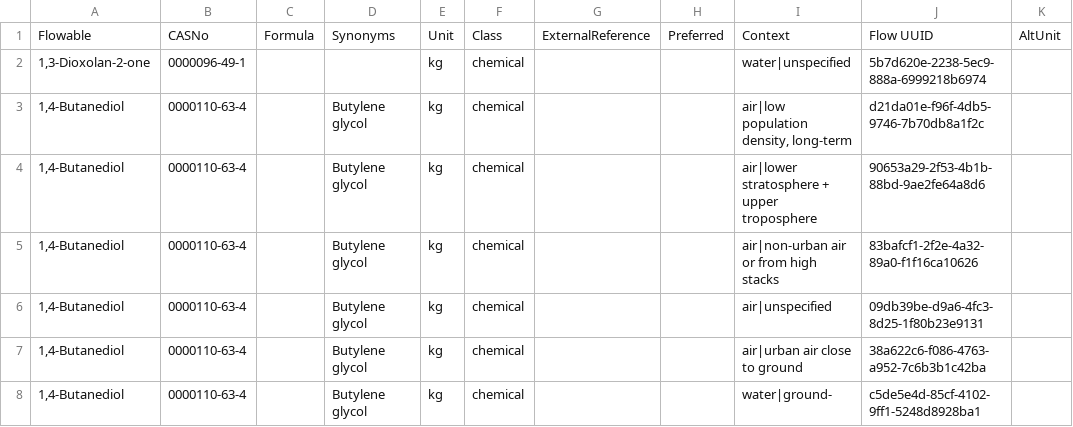
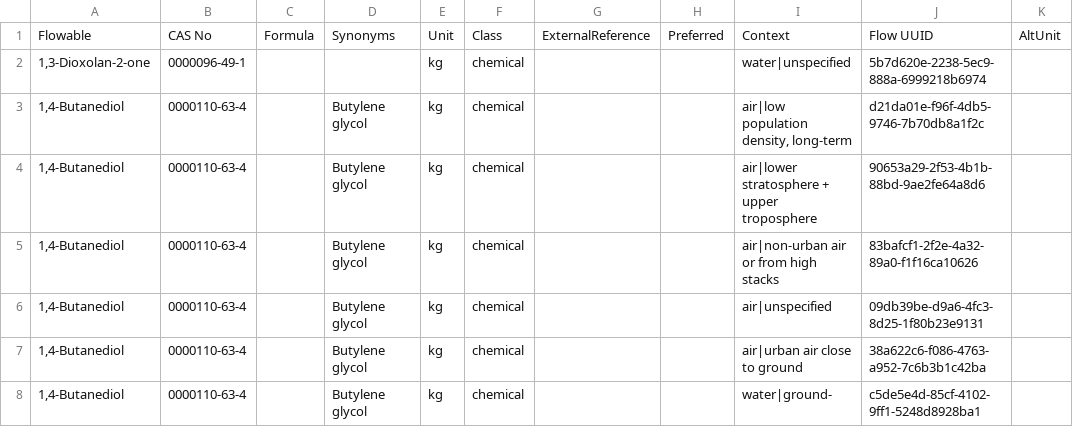
Before and after one commit to Depart-de-Sentier/happy_family, a CSV file: Elementary flow mapping/outputs/ecoinvent-3.7/ecoinvent-3.7.csv, drawn as a sheet; only a part is shown; the diff names each change by its address in the sheet, - before the commit and + after, or states it on an @@ line.

```diff
--- a/Elementary flow mapping/outputs/ecoinvent-3.7/ecoinvent-3.7.csv
+++ b/Elementary flow mapping/outputs/ecoinvent-3.7/ecoinvent-3.7.csv
-B1: CASNo
+B1: CAS No
```
Also changed, not shown: 5 other files.
